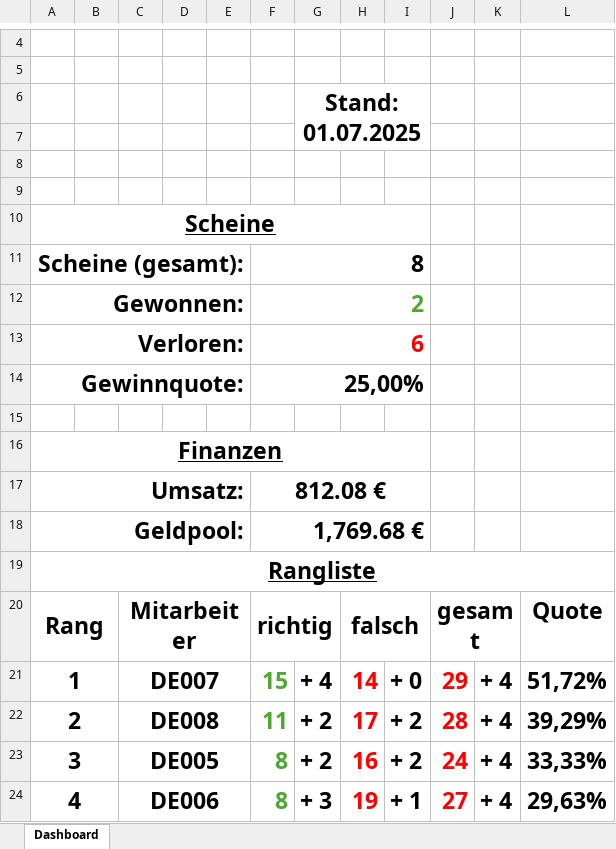
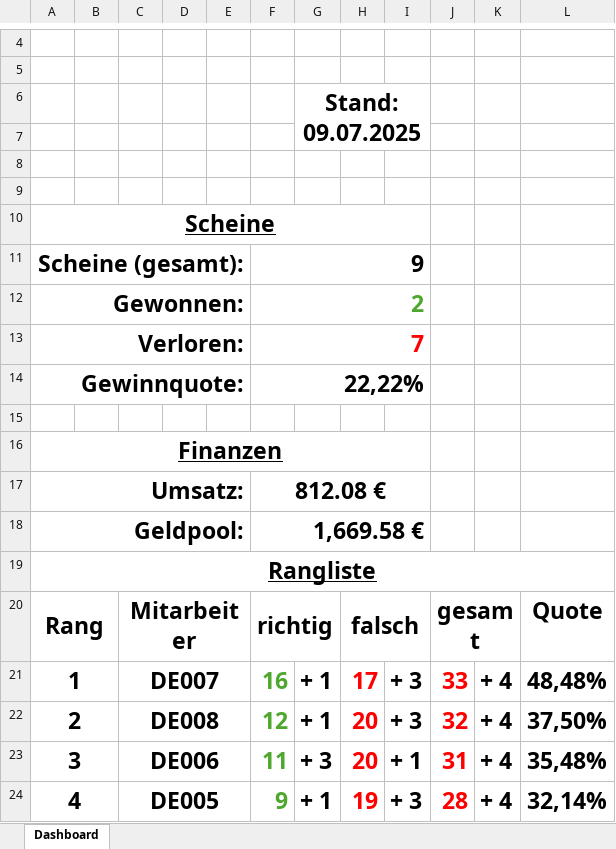
Before and after one commit to GreenRocketOfficial/green.rocket.com, an Excel workbook: DE-DIV02.xlsm, sheet Dashboard, drawn as a sheet; only a part is shown, gaps mark what is left out; values as stored, in another font and other column widths than the file's, no borders; charts and pictures not drawn; removed rows and columns are numbered as before the commit, all else as after; the diff names each change by its address in the sheet, - before the commit and + after, or states it on an @@ line.

```diff
--- a/DE-DIV02.xlsm (sheet Dashboard)
+++ b/DE-DIV02.xlsm (sheet Dashboard)
-G6: Stand: 01.07.2025
+G6: Stand: 09.07.2025
-F11: 8
+F11: 9
-F13: 6
+F13: 7
-F14: 25,00%
+F14: 22,22%
-F18: 1,769.68 €
+F18: 1,669.58 €
-F21: 15
+F21: 16
-G21: + 4
+G21: + 1
-H21: 14
+H21: 17
-I21: + 0
+I21: + 3
-J21: 29
+J21: 33
-L21: 51,72%
+L21: 48,48%
-F22: 11
+F22: 12
-G22: + 2
+G22: + 1
-H22: 17
+H22: 20
-I22: + 2
+I22: + 3
-J22: 28
+J22: 32
-L22: 39,29%
+L22: 37,50%
-row 23: 3 |  | DE005 |  |  | 8 | + 2 | 16 | + 2 | 24 | + 4 | 33,33%
+row 23: 3 |  | DE006 |  |  | 11 | + 3 | 20 | + 1 | 31 | + 4 | 35,48%
-C24: DE006
+C24: DE005
-F24: 8
+F24: 9
-G24: + 3
+G24: + 1
-I24: + 1
+I24: + 3
-J24: 27
+J24: 28
-L24: 29,63%
+L24: 32,14%
```
Also changed, not shown: DE-DIV01.xlsm, DE001.xlsm, 12 other files.
